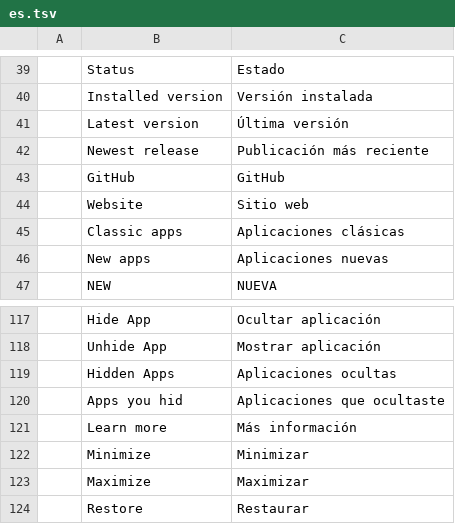
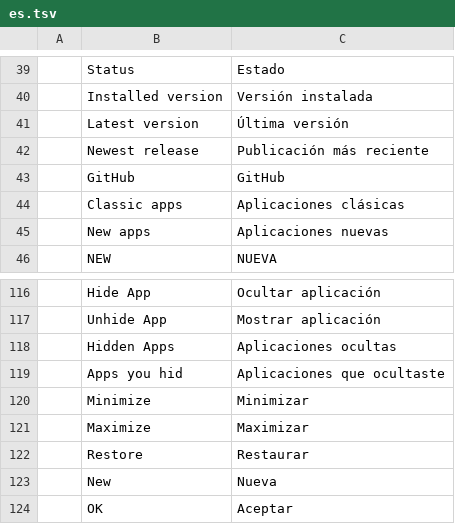
Before and after one commit to rayteemarketing/craft-launcher, a TSV file: crates/ui-egui/src/i18n/es.tsv, drawn as a sheet; only a part is shown, gaps mark what is left out; the shorter side is filled out with more unchanged rows.

```diff
--- a/crates/ui-egui/src/i18n/es.tsv
+++ b/crates/ui-egui/src/i18n/es.tsv
@@ -43,3 +43,2 @@
 	GitHub	GitHub
-	Website	Sitio web
 	Classic apps	Aplicaciones clásicas
@@ -120,3 +119,2 @@
 	Apps you hid	Aplicaciones que ocultaste
-	Learn more	Más información
 	Minimize	Minimizar
```
Also changed, not shown: crates/ui-egui/src/i18n/cs.tsv, crates/ui-egui/src/i18n/fr.tsv, 12 other files.
